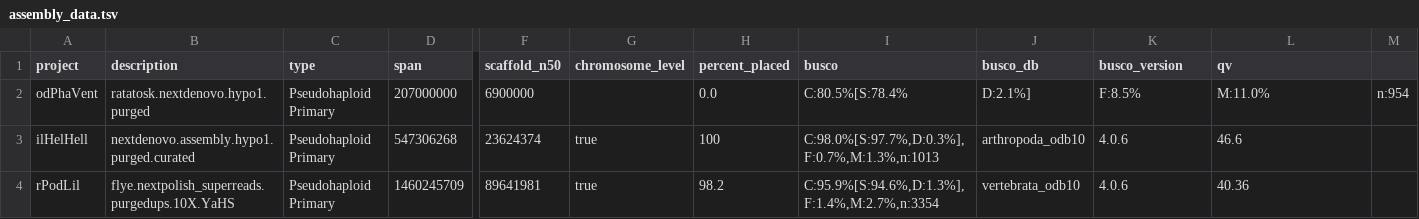
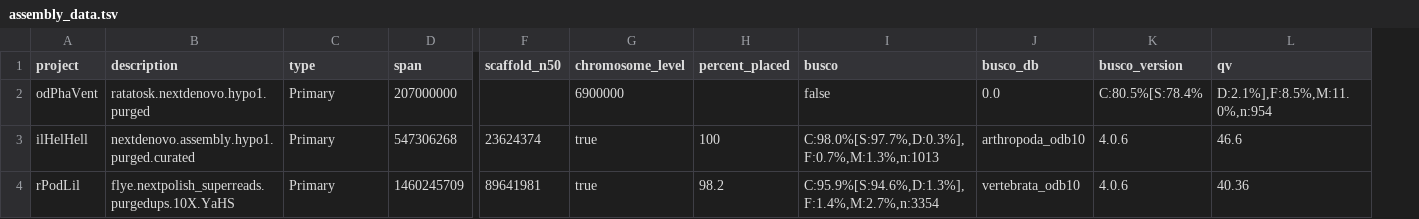
Before and after one commit to cnag-aat/ERGA-Status, a TSV file: scripts/examples/assembly_data.tsv, drawn as a sheet; only a part is shown, gaps mark what is left out; the diff names each change by its address in the sheet, - before the commit and + after, or states it on an @@ line.

Commit message:
fixed BUSCOdbSerializer

```diff
--- a/scripts/examples/assembly_data.tsv
+++ b/scripts/examples/assembly_data.tsv
-column M, row 2: n:954
-C2:C4 (type): Pseudohaploid Primary
+C2:C4 (type): Primary
-F2 (scaffold_n50): 6900000
+F2 (scaffold_n50): (empty)
-G2 (chromosome_level): (empty)
+G2 (chromosome_level): 6900000
-H2 (percent_placed): 0.0
+H2 (percent_placed): (empty)
-I2 (busco): C:80.5%[S:78.4%
+I2 (busco): false
-J2 (busco_db): D:2.1%]
+J2 (busco_db): 0.0
-K2 (busco_version): F:8.5%
+K2 (busco_version): C:80.5%[S:78.4%
-L2 (qv): M:11.0%
+L2 (qv): D:2.1%],F:8.5%,M:11.0%,n:954
```
Also changed, not shown: 6 other files.
